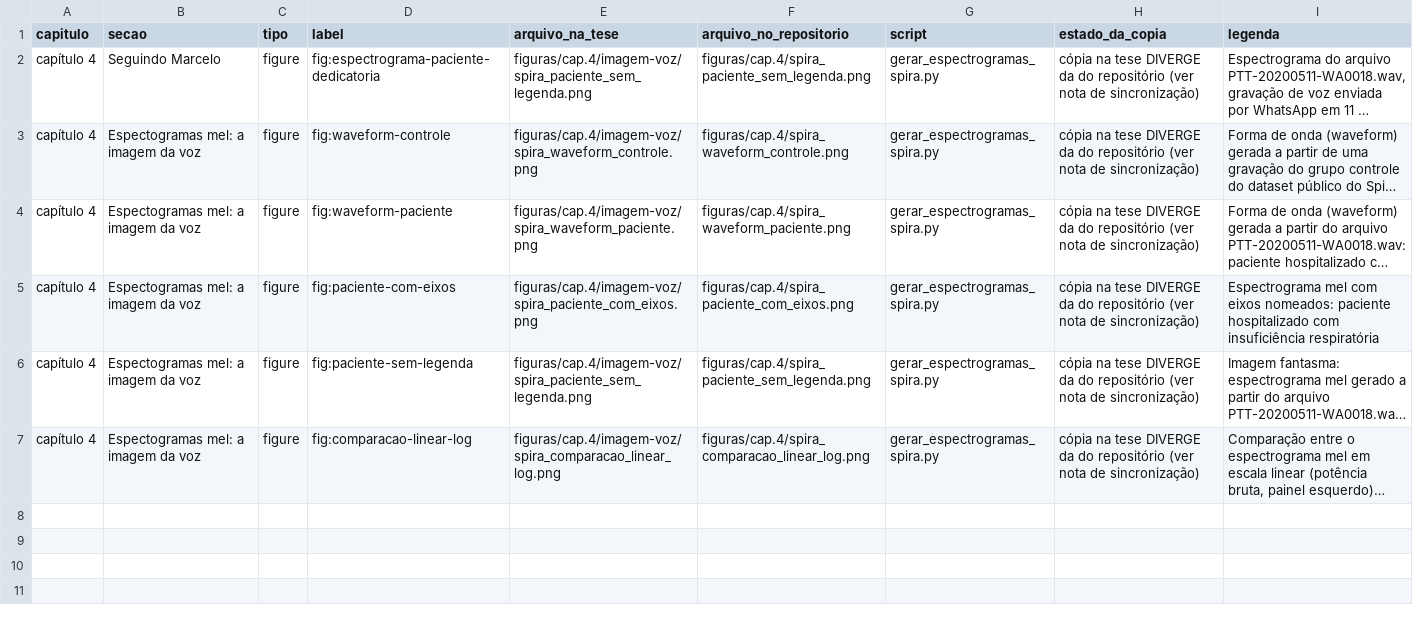
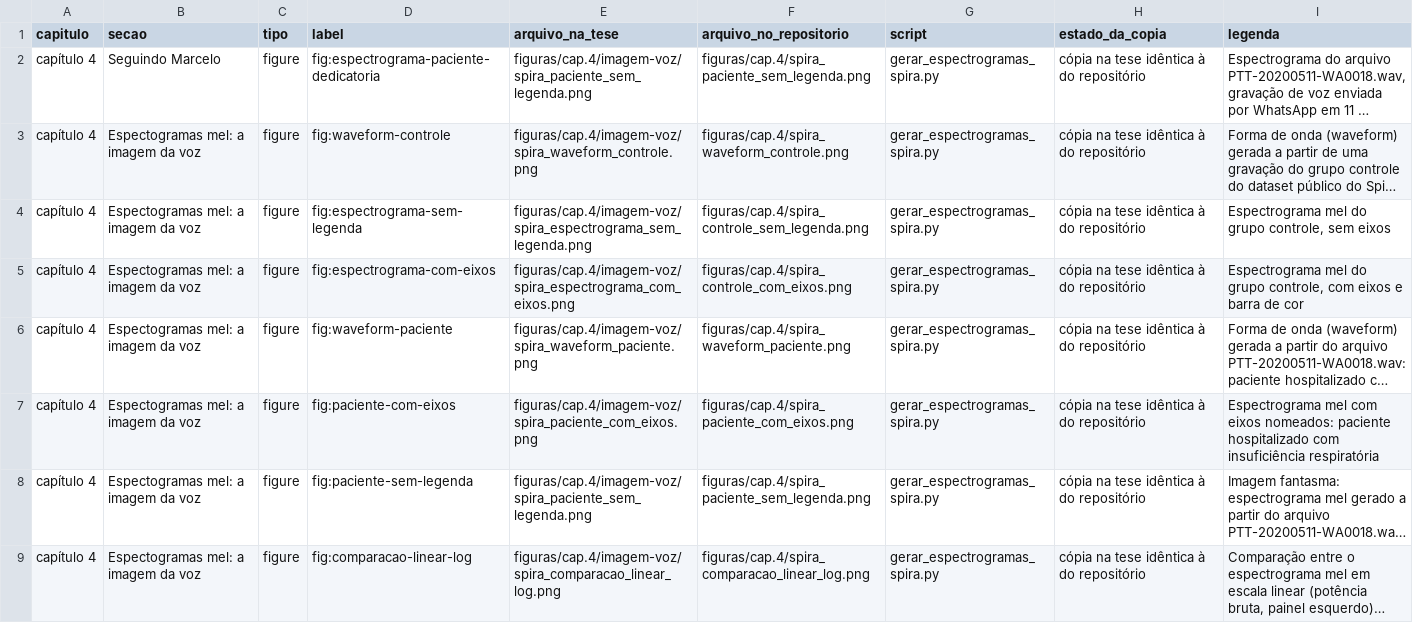
Before and after one commit to julianehelanski/spira-espectrogramas, a CSV file: docs/uso_na_tese.csv, drawn as a sheet; long unchanged cells end in …; addresses are those after the commit; the diff names each change by its address in the sheet, - before the commit and + after, or states it on an @@ line.

```diff
--- a/docs/uso_na_tese.csv
+++ b/docs/uso_na_tese.csv
-H2:H3 (estado_da_copia): …na tese DIVERGE da do repositório (ver nota de sincronização)
+H2:H3 (estado_da_copia): …na tese idêntica à do repositório
+row 4: capítulo 4 | Espectogramas mel: a imagem da voz | figure | fig:espectrograma-sem-legenda | figuras/cap.4/imagem-voz/spira_espectrograma_sem_legenda.png | figuras/cap.4/spira_controle_sem_legenda.png | gerar_espectrogramas_spira.py | cópia na tese idêntica à do repositório | Espectrograma mel do grupo controle, sem eixos
+row 5: capítulo 4 | Espectogramas mel: a imagem da voz | figure | fig:espectrograma-com-eixos | figuras/cap.4/imagem-voz/spira_espectrograma_com_eixos.png | figuras/cap.4/spira_controle_com_eixos.png | gerar_espectrogramas_spira.py | cópia na tese idêntica à do repositório | Espectrograma mel do grupo controle, com eixos e barra de cor
-H6:H9 (estado_da_copia): …na tese DIVERGE da do repositório (ver nota de sincronização)
+H6:H9 (estado_da_copia): …na tese idêntica à do repositório
```
Also changed, not shown: 11 other files.
